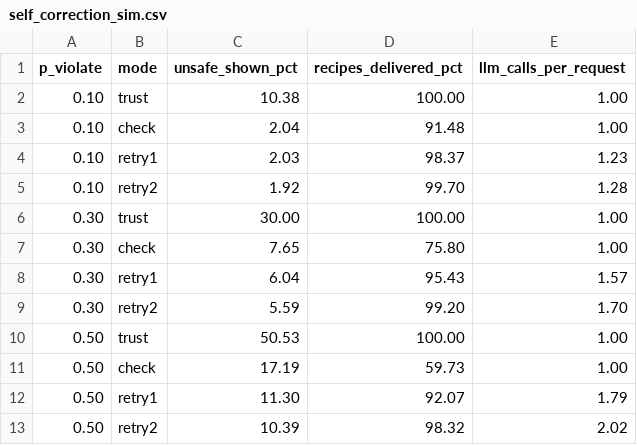
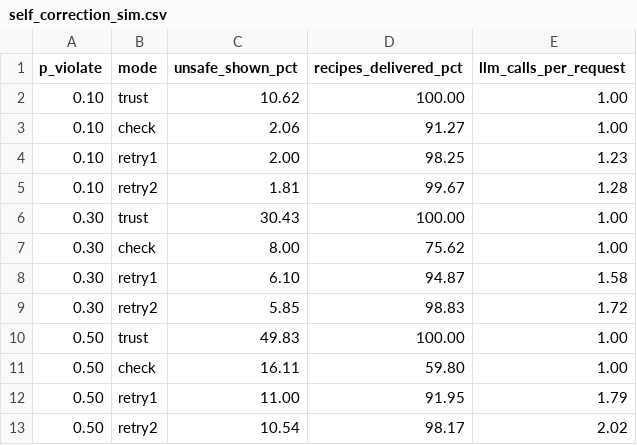
Before and after one commit to MaddipatlaChetan24/SafePlate, a CSV file: results/self_correction_sim.csv, drawn as a sheet.

```diff
--- a/results/self_correction_sim.csv
+++ b/results/self_correction_sim.csv
@@ -1,13 +1,13 @@
 p_violate,mode,unsafe_shown_pct,recipes_delivered_pct,llm_calls_per_request
-0.10,trust,10.38,100.00,1.00
-0.10,check,2.04,91.48,1.00
-0.10,retry1,2.03,98.37,1.23
-0.10,retry2,1.92,99.70,1.28
-0.30,trust,30.00,100.00,1.00
-0.30,check,7.65,75.80,1.00
-0.30,retry1,6.04,95.43,1.57
-0.30,retry2,5.59,99.20,1.70
-0.50,trust,50.53,100.00,1.00
-0.50,check,17.19,59.73,1.00
-0.50,retry1,11.30,92.07,1.79
-0.50,retry2,10.39,98.32,2.02
+0.10,trust,10.62,100.00,1.00
+0.10,check,2.06,91.27,1.00
+0.10,retry1,2.00,98.25,1.23
+0.10,retry2,1.81,99.67,1.28
+0.30,trust,30.43,100.00,1.00
+0.30,check,8.00,75.62,1.00
+0.30,retry1,6.10,94.87,1.58
+0.30,retry2,5.85,98.83,1.72
+0.50,trust,49.83,100.00,1.00
+0.50,check,16.11,59.80,1.00
+0.50,retry1,11.00,91.95,1.79
+0.50,retry2,10.54,98.17,2.02
```
Also changed, not shown: results/latency_cost.csv, 43 other files.
